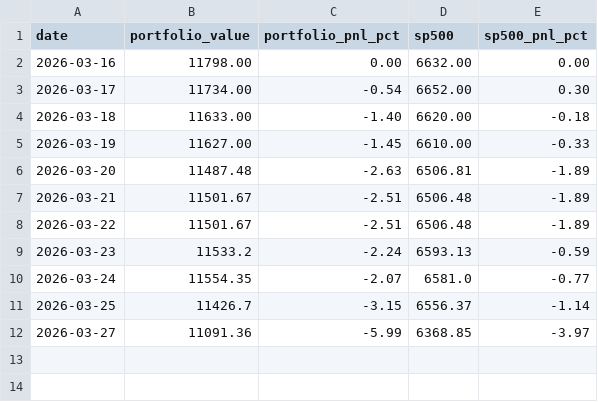
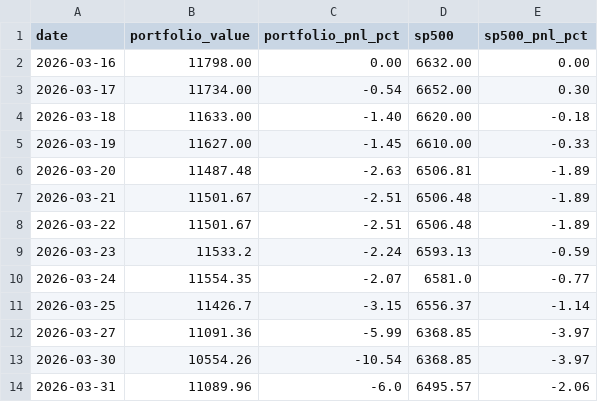
Before and after one commit to nopaixx/invest_value_manager_gobernator, a CSV file: state/portfolio_tracker.csv, drawn as a sheet; the diff names each change by its address in the sheet, - before the commit and + after, or states it on an @@ line.

```diff
--- a/state/portfolio_tracker.csv
+++ b/state/portfolio_tracker.csv
+row 13: 2026-03-30 | 10554.26 | -10.54 | 6368.85 | -3.97
+row 14: 2026-03-31 | 11089.96 | -6.0 | 6495.57 | -2.06
```
Also changed, not shown: 4 other files.
